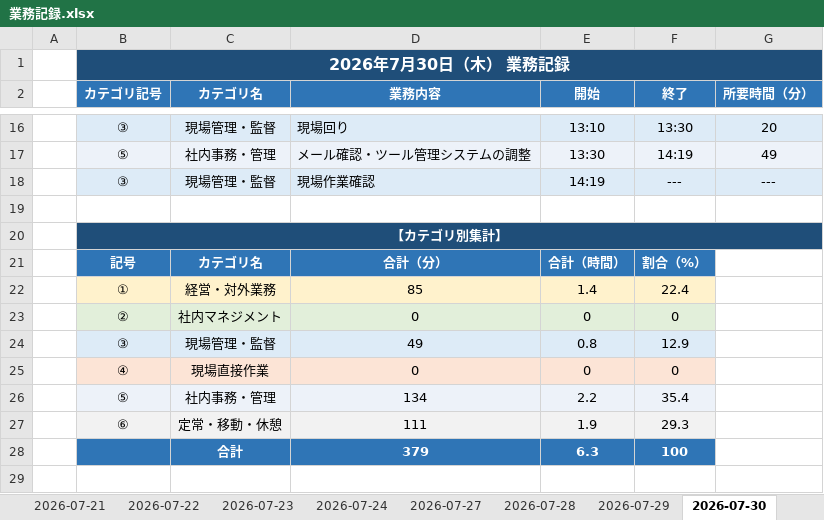
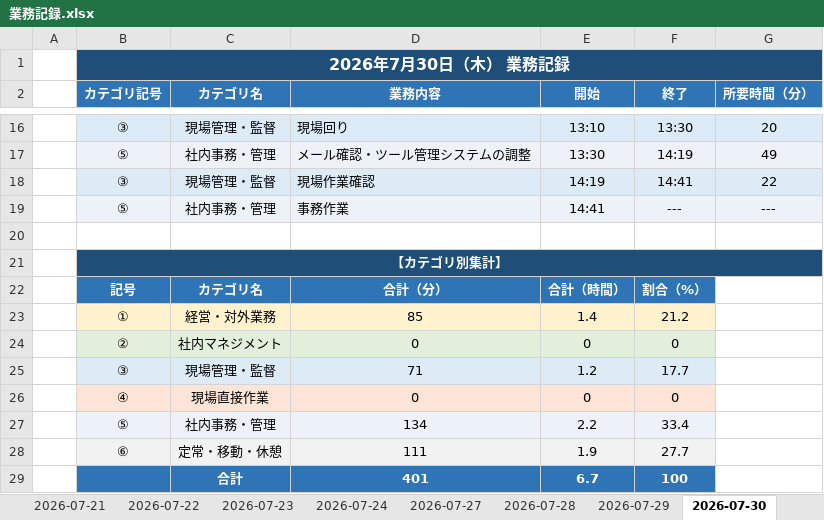
Before and after one commit to mitani38/kanagata-app, an Excel workbook: 業務記録.xlsx, sheet 2026-07-30, drawn as a sheet; only a part is shown, gaps mark what is left out; values as stored, in another font and other column widths than the file's, no borders; removed rows and columns are numbered as before the commit, all else as after; the diff names each change by its address in the sheet, - before the commit and + after, or states it on an @@ line.

```diff
--- a/業務記録.xlsx (sheet 2026-07-30)
+++ b/業務記録.xlsx (sheet 2026-07-30)
-F18 (終了): ---
+F18 (終了): 14:41
-G18 (所要時間（分）): ---
+G18 (所要時間（分）): 22
+row 19:  | ⑤ | 社内事務・管理 | 事務作業 | 14:41 | --- | ---
-F23 (終了): 22.4
+F23 (終了): 21.2
-row 24:  | ③ | 現場管理・監督 | 49 | 0.8 | 12.9
+row 25:  | ③ | 現場管理・監督 | 71 | 1.2 | 17.7
-F27 (終了): 35.4
+F27 (終了): 33.4
-F28 (終了): 29.3
+F28 (終了): 27.7
-D29 (業務内容): 379
+D29 (業務内容): 401
-E29 (開始): 6.3
+E29 (開始): 6.7
```
